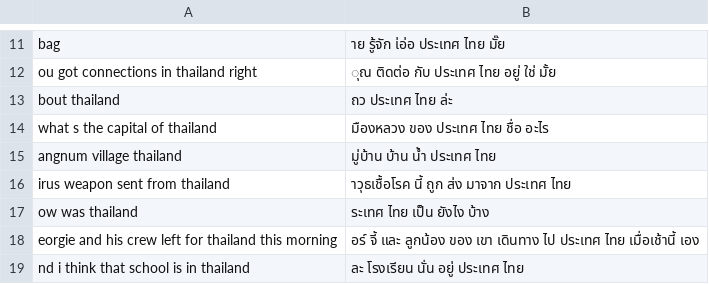
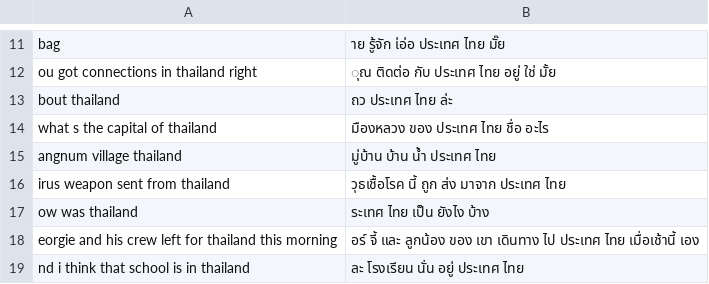
Before and after one commit to superohm99/MT_AI_COOK_Hackathon, a CSV file: combined_data.csv, drawn as a sheet; only a part is shown, gaps mark what is left out.

Commit message:
Update combined_data.csv

```diff
--- a/combined_data.csv
+++ b/combined_data.csv
@@ -15,3 +15,3 @@ what s the capital of thailand ,มืองหลวง       ของ
 angnum village  thailand,มู่บ้าน       บ้าน       น้ำ       ประเทศ       ไทย
-irus weapon sent from thailand ,าวุธเชื้อโรค       นี้       ถูก       ส่ง       มาจาก       ประเทศ       ไทย
+irus weapon sent from thailand ,วุธเชื้อโรค       นี้       ถูก       ส่ง       มาจาก       ประเทศ       ไทย
 ow was thailand ,ระเทศ       ไทย       เป็น       ยังไง       บ้าง
```
